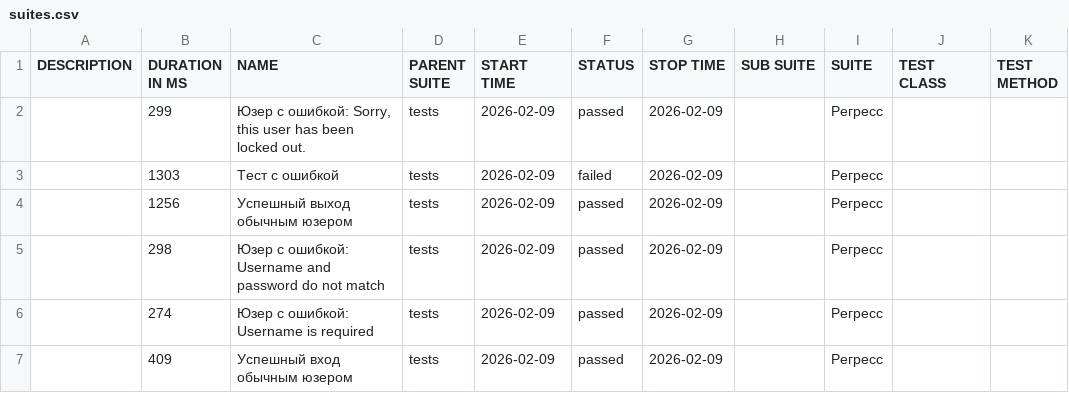
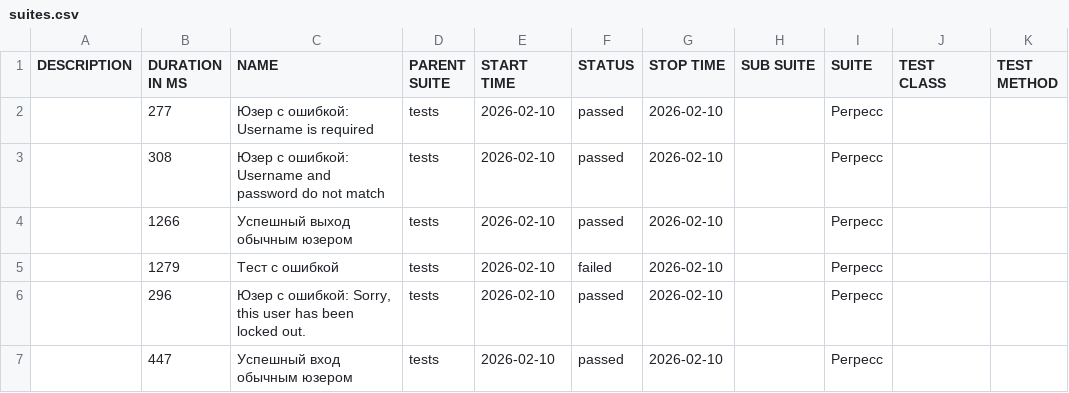
Before and after one commit to barsovichok/playwright_python_training, a CSV file: data/suites.csv, drawn as a sheet.

```diff
--- a/data/suites.csv
+++ b/data/suites.csv
@@ -1,7 +1,7 @@
 "DESCRIPTION","DURATION IN MS","NAME","PARENT SUITE","START TIME","STATUS","STOP TIME","SUB SUITE","SUITE","TEST CLASS","TEST METHOD"
-"","299","Юзер с ошибкой: Sorry, this user has been locked out.","tests","2026-02-09","passed","2026-02-09","","Регресс","",""
-"","1303","Тест с ошибкой","tests","2026-02-09","failed","2026-02-09","","Регресс","",""
-"","1256","Успешный выход обычным юзером","tests","2026-02-09","passed","2026-02-09","","Регресс","",""
-"","298","Юзер с ошибкой: Username and password do not match","tests","2026-02-09","passed","2026-02-09","","Регресс","",""
-"","274","Юзер с ошибкой: Username is required","tests","2026-02-09","passed","2026-02-09","","Регресс","",""
-"","409","Успешный вход обычным юзером","tests","2026-02-09","passed","2026-02-09","","Регресс","",""
+"","277","Юзер с ошибкой: Username is required","tests","2026-02-10","passed","2026-02-10","","Регресс","",""
+"","308","Юзер с ошибкой: Username and password do not match","tests","2026-02-10","passed","2026-02-10","","Регресс","",""
+"","1266","Успешный выход обычным юзером","tests","2026-02-10","passed","2026-02-10","","Регресс","",""
+"","1279","Тест с ошибкой","tests","2026-02-10","failed","2026-02-10","","Регресс","",""
+"","296","Юзер с ошибкой: Sorry, this user has been locked out.","tests","2026-02-10","passed","2026-02-10","","Регресс","",""
+"","447","Успешный вход обычным юзером","tests","2026-02-10","passed","2026-02-10","","Регресс","",""
```
Also changed, not shown: 30 other files.
